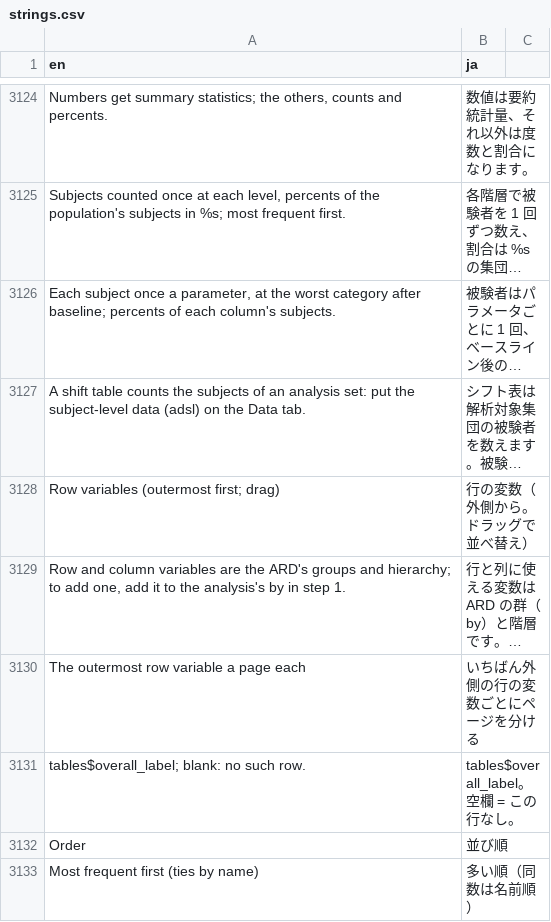
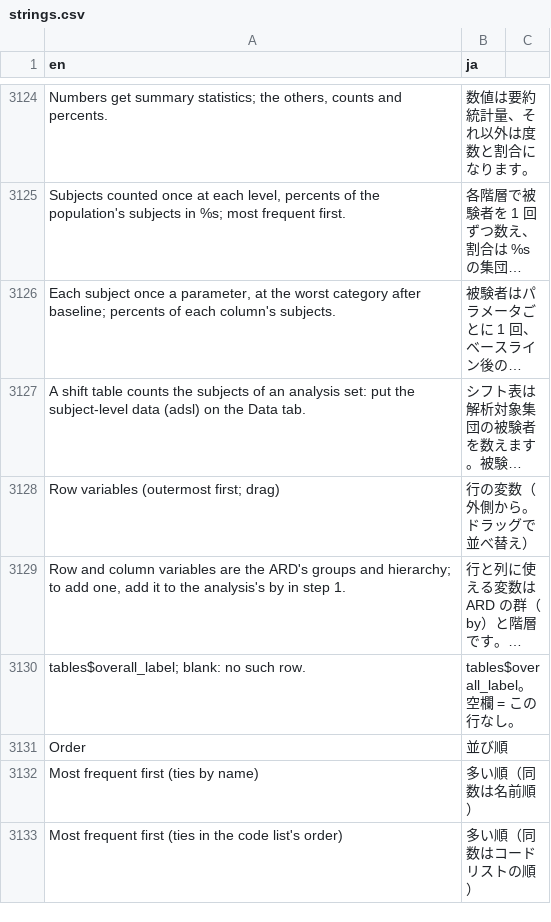
Before and after one commit to ichirio/tflplanner, a CSV file: inst/i18n/strings.csv, drawn as a sheet; only a part is shown, gaps mark what is left out; the shorter side is filled out with more unchanged rows; long unchanged cells end in …; the diff names each change by its address in the sheet, - before the commit and + after, or states it on an @@ line.

```diff
--- a/inst/i18n/strings.csv
+++ b/inst/i18n/strings.csv
-row 3130: The outermost row variable a page each | いちばん外側の行の変数ごとにページを分ける
```
Also changed, not shown: 2 other files.
